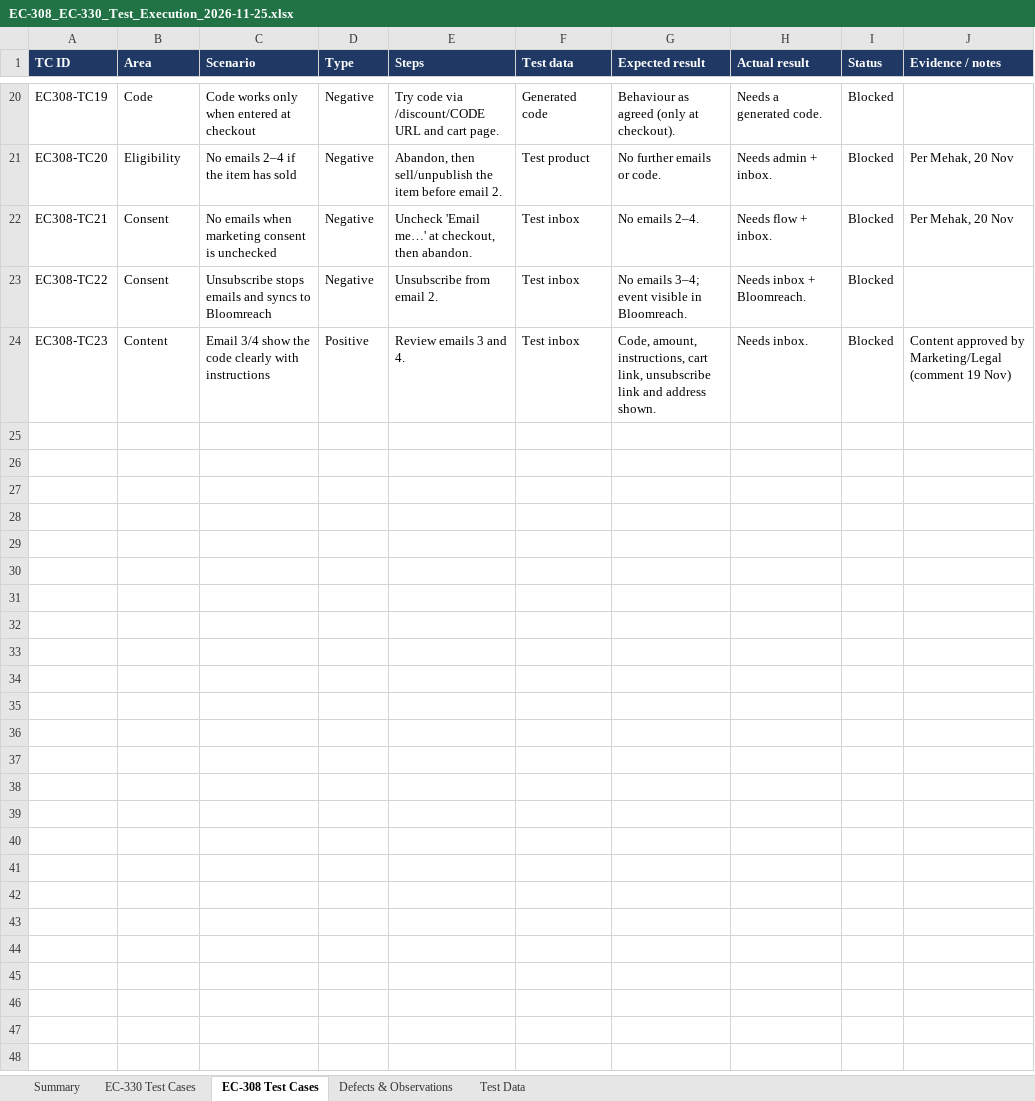
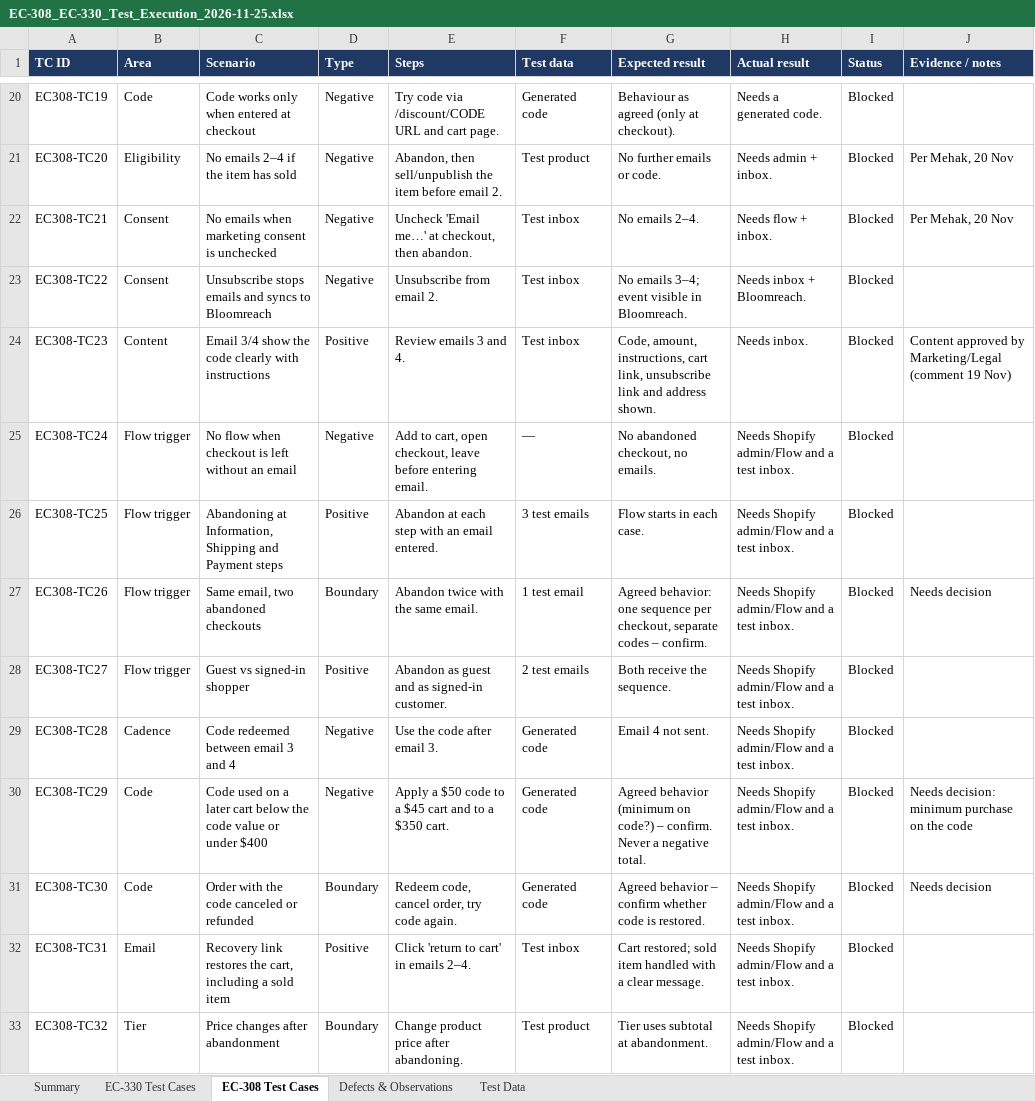
Before and after one commit to sanjeet0806/ReleaseTracking, an Excel workbook: findings/qa-ec308-ec330-2026-11-25/EC-308_EC-330_Test_Execution_2026-11-25.xlsx, sheet EC-308 Test Cases, drawn as a sheet; only a part is shown, gaps mark what is left out; values as stored, in another font and other column widths than the file's, no borders; conditional formats not drawn; the diff covers the shown part only; the diff names each change by its address in the sheet, - before the commit and + after, or states it on an @@ line.

```diff
--- a/findings/qa-ec308-ec330-2026-11-25/EC-308_EC-330_Test_Execution_2026-11-25.xlsx (sheet EC-308 Test Cases)
+++ b/findings/qa-ec308-ec330-2026-11-25/EC-308_EC-330_Test_Execution_2026-11-25.xlsx (sheet EC-308 Test Cases)
+row 25: EC308-TC24 | Flow trigger | No flow when checkout is left without an email | Negative | Add to cart, open checkout, leave before entering email. | — | No abandoned checkout, no emails. | Needs Shopify admin/Flow and a test inbox. | Blocked
+row 26: EC308-TC25 | Flow trigger | Abandoning at Information, Shipping and Payment steps | Positive | Abandon at each step with an email entered. | 3 test emails | Flow starts in each case. | Needs Shopify admin/Flow and a test inbox. | Blocked
+row 27: EC308-TC26 | Flow trigger | Same email, two abandoned checkouts | Boundary | Abandon twice with the same email. | 1 test email | Agreed behavior: one sequence per checkout, separate codes – confirm. | Needs Shopify admin/Flow and a test inbox. | Blocked | Needs decision
+row 28: EC308-TC27 | Flow trigger | Guest vs signed-in shopper | Positive | Abandon as guest and as signed-in customer. | 2 test emails | Both receive the sequence. | Needs Shopify admin/Flow and a test inbox. | Blocked
+row 29: EC308-TC28 | Cadence | Code redeemed between email 3 and 4 | Negative | Use the code after email 3. | Generated code | Email 4 not sent. | Needs Shopify admin/Flow and a test inbox. | Blocked
+row 30: EC308-TC29 | Code | Code used on a later cart below the code value or under $400 | Negative | Apply a $50 code to a $45 cart and to a $350 cart. | Generated code | Agreed behavior (minimum on code?) – confirm. Never a negative total. | Needs Shopify admin/Flow and a test inbox. | Blocked | Needs decision: minimum purchase on the code
+row 31: EC308-TC30 | Code | Order with the code canceled or refunded | Boundary | Redeem code, cancel order, try code again. | Generated code | Agreed behavior – confirm whether code is restored. | Needs Shopify admin/Flow and a test inbox. | Blocked | Needs decision
+row 32: EC308-TC31 | Email | Recovery link restores the cart, including a sold item | Positive | Click 'return to cart' in emails 2–4. | Test inbox | Cart restored; sold item handled with a clear message. | Needs Shopify admin/Flow and a test inbox. | Blocked
+row 33: EC308-TC32 | Tier | Price changes after abandonment | Boundary | Change product price after abandoning. | Test product | Tier uses subtotal at abandonment. | Needs Shopify admin/Flow and a test inbox. | Blocked
```
Also changed, not shown: 8 added rows elsewhere in this sheet, sheet EC-330 Test Cases, sheet Defects & Observations, sheet Summary, 3 other files.
